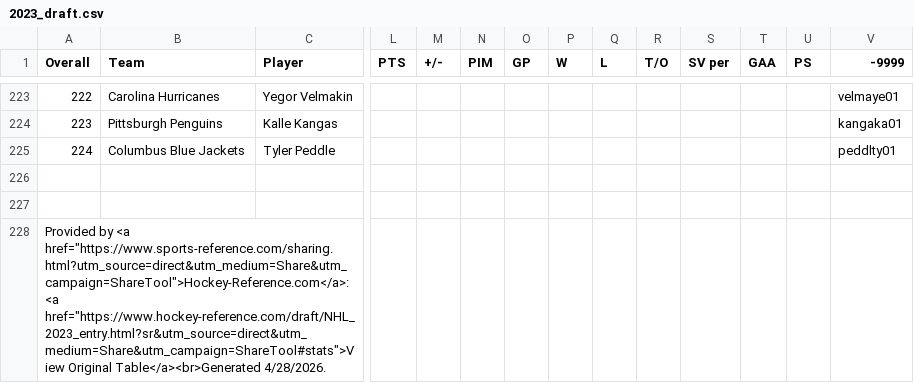
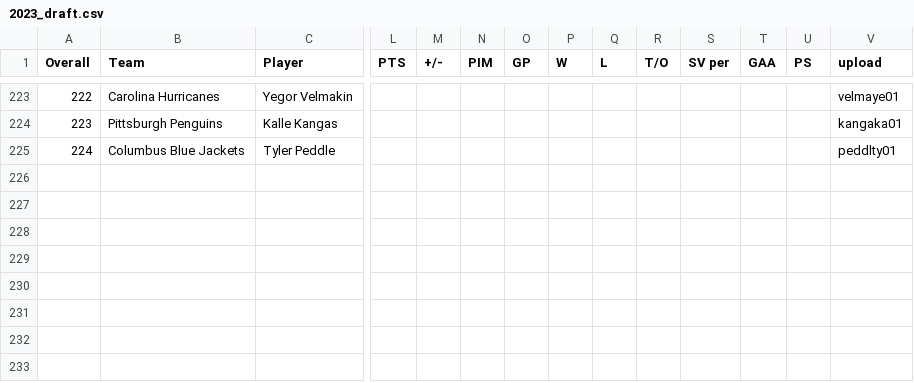
Before and after one commit to NateW16/ECON118_Final_Project, a CSV file: 2023_draft.csv, drawn as a sheet; only a part is shown, gaps mark what is left out; rows hold the shown columns only; the diff names each change by its address in the sheet, - before the commit and + after, or states it on an @@ line.

Commit message:
Update 2023_draft.csv

```diff
--- a/2023_draft.csv
+++ b/2023_draft.csv
-V1: -9999
+V1: upload
-row 226: (empty)
-row 227: (empty)
-row 228: Provided by <a href="https://www.sports-reference.com/sharing.html?utm_source=direct&utm_medium=Share&utm_campaign=ShareTool">Hockey-Reference.com</a>: <a href="https://www.hockey-reference.com/draft/NHL_2023_entry.html?sr&utm_source=direct&utm_medium=Share&utm_campaign=ShareTool#stats">View Original Table</a><br>Generated 4/28/2026.
```
